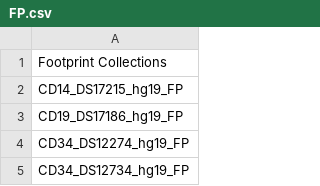
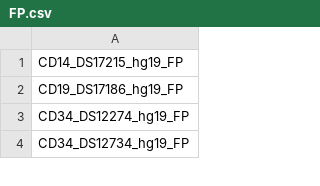
Before and after one commit to shwetagopaul92/visByGene, a CSV file: inst/shinyApps/FP.csv, drawn as a sheet; only a part is shown; the diff names each change by its address in the sheet, - before the commit and + after, or states it on an @@ line.

```diff
--- a/inst/shinyApps/FP.csv
+++ b/inst/shinyApps/FP.csv
-row 1: Footprint Collections
```
Also changed, not shown: inst/shinyApps/HS.csv, inst/shinyApps/eQTL.csv, 15 other files.
